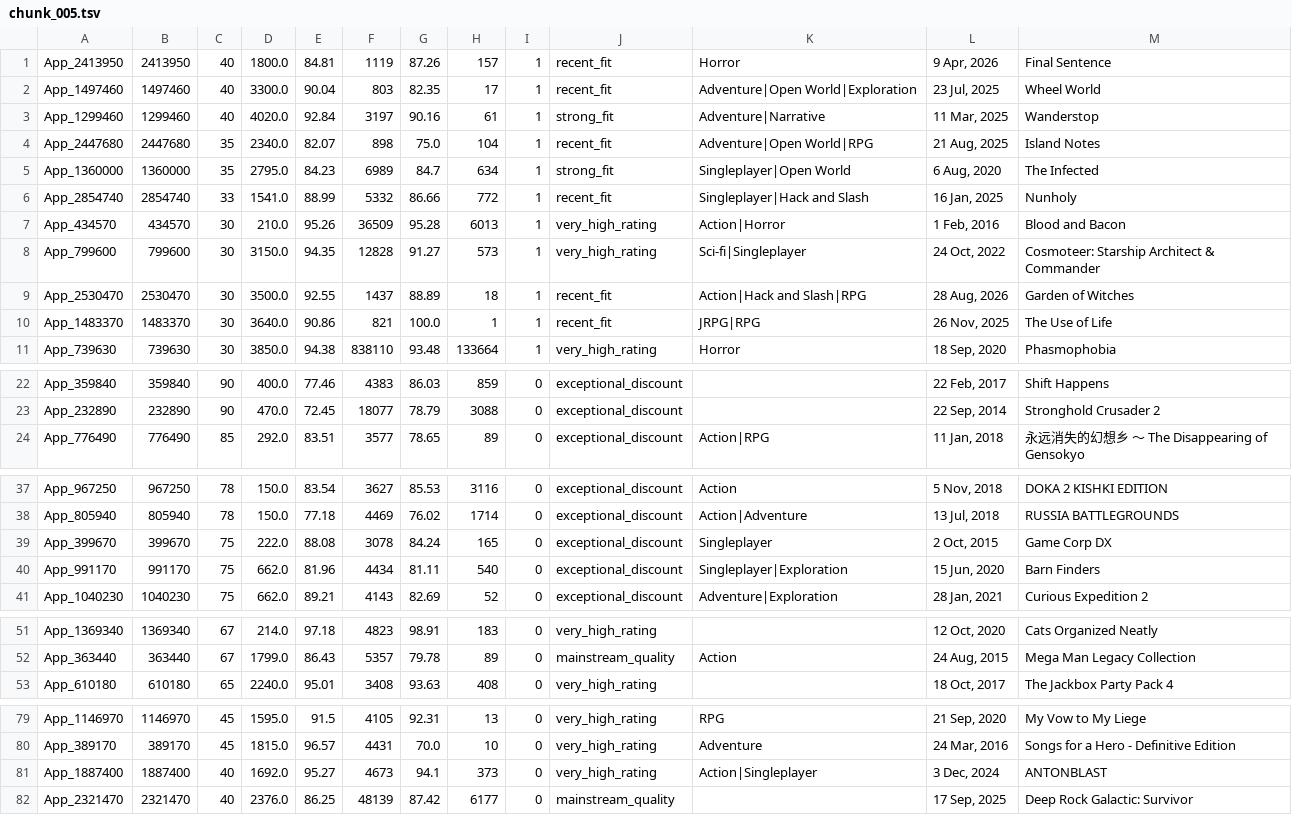
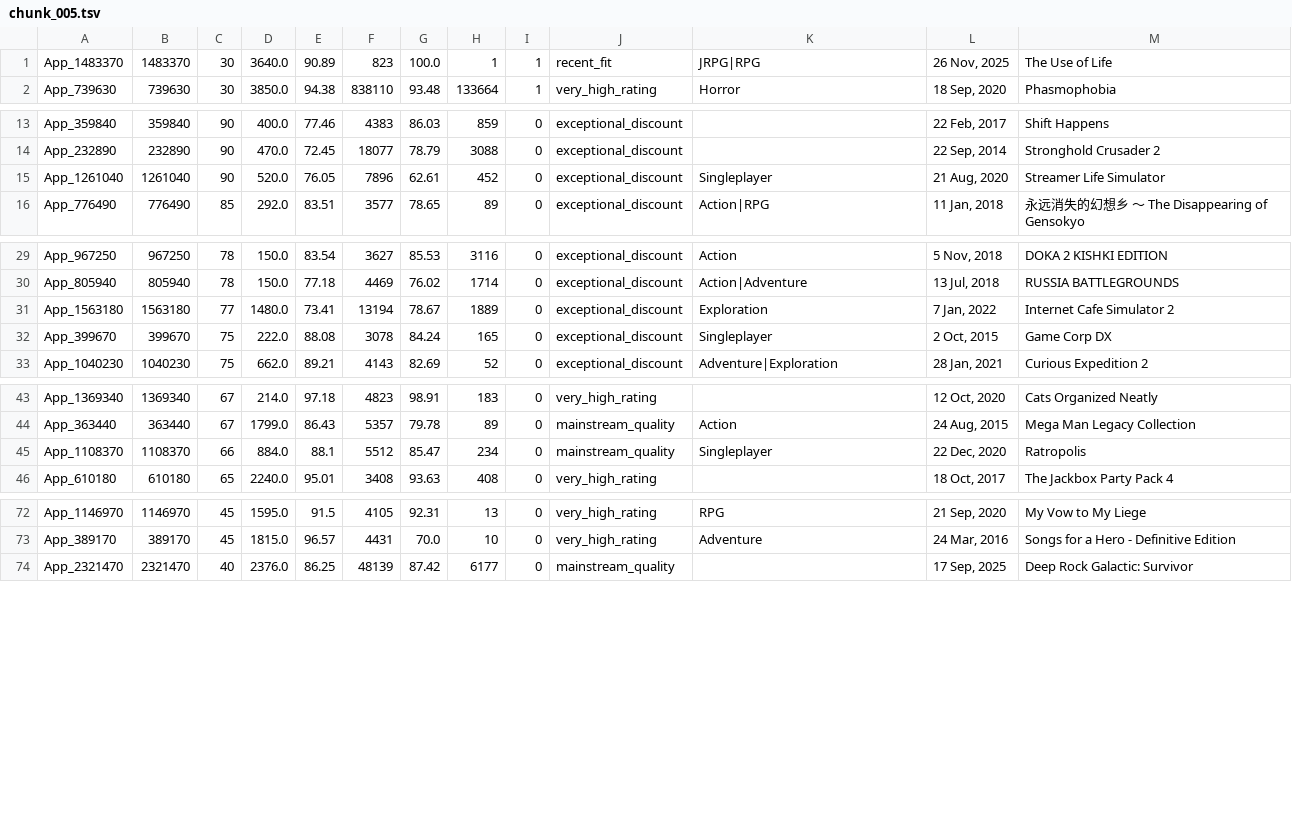
Before and after one commit to kentrap2011-hub/steam-kz-deals-2, a TSV file: data/production/mailing/chunk_005.tsv, drawn as a sheet; only a part is shown, gaps mark what is left out.

Commit message:
Rebuild mailing feed and Store state cache

```diff
--- a/data/production/mailing/chunk_005.tsv
+++ b/data/production/mailing/chunk_005.tsv
@@ -1,11 +1,2 @@
-App_2413950	2413950	40	1800.0	84.81	1119	87.26	157	1	recent_fit	Horror	9 Apr, 2026	Final Sentence
-App_1497460	1497460	40	3300.0	90.04	803	82.35	17	1	recent_fit	Adventure|Open World|Exploration	23 Jul, 2025	Wheel World
-App_1299460	1299460	40	4020.0	92.84	3197	90.16	61	1	strong_fit	Adventure|Narrative	11 Mar, 2025	Wanderstop
-App_2447680	2447680	35	2340.0	82.07	898	75.0	104	1	recent_fit	Adventure|Open World|RPG	21 Aug, 2025	Island Notes
-App_1360000	1360000	35	2795.0	84.23	6989	84.7	634	1	strong_fit	Singleplayer|Open World	6 Aug, 2020	The Infected
-App_2854740	2854740	33	1541.0	88.99	5332	86.66	772	1	recent_fit	Singleplayer|Hack and Slash	16 Jan, 2025	Nunholy
-App_434570	434570	30	210.0	95.26	36509	95.28	6013	1	very_high_rating	Action|Horror	1 Feb, 2016	Blood and Bacon
-App_799600	799600	30	3150.0	94.35	12828	91.27	573	1	very_high_rating	Sci-fi|Singleplayer	24 Oct, 2022	Cosmoteer: Starship Architect & Commander
-App_2530470	2530470	30	3500.0	92.55	1437	88.89	18	1	recent_fit	Action|Hack and Slash|RPG	28 Aug, 2026	Garden of Witches
-App_1483370	1483370	30	3640.0	90.86	821	100.0	1	1	recent_fit	JRPG|RPG	26 Nov, 2025	The Use of Life
+App_1483370	1483370	30	3640.0	90.89	823	100.0	1	1	recent_fit	JRPG|RPG	26 Nov, 2025	The Use of Life
 App_739630	739630	30	3850.0	94.38	838110	93.48	133664	1	very_high_rating	Horror	18 Sep, 2020	Phasmophobia
@@ -23,2 +14,3 @@ App_359840	359840	90	400.0	77.46	4383	86.03	859	0	exceptional_discount		22 Feb,
 App_232890	232890	90	470.0	72.45	18077	78.79	3088	0	exceptional_discount		22 Sep, 2014	Stronghold Crusader 2
+App_1261040	1261040	90	520.0	76.05	7896	62.61	452	0	exceptional_discount	Singleplayer	21 Aug, 2020	Streamer Life Simulator
 App_776490	776490	85	292.0	83.51	3577	78.65	89	0	exceptional_discount	Action|RPG	11 Jan, 2018	永远消失的幻想乡 ～ The Disappearing of Gensokyo
@@ -38,4 +30,4 @@ App_967250	967250	78	150.0	83.54	3627	85.53	3116	0	exceptional_discount	Action	5
 App_805940	805940	78	150.0	77.18	4469	76.02	1714	0	exceptional_discount	Action|Adventure	13 Jul, 2018	RUSSIA BATTLEGROUNDS
+App_1563180	1563180	77	1480.0	73.41	13194	78.67	1889	0	exceptional_discount	Exploration	7 Jan, 2022	Internet Cafe Simulator 2
 App_399670	399670	75	222.0	88.08	3078	84.24	165	0	exceptional_discount	Singleplayer	2 Oct, 2015	Game Corp DX
-App_991170	991170	75	662.0	81.96	4434	81.11	540	0	exceptional_discount	Singleplayer|Exploration	15 Jun, 2020	Barn Finders
 App_1040230	1040230	75	662.0	89.21	4143	82.69	52	0	exceptional_discount	Adventure|Exploration	28 Jan, 2021	Curious Expedition 2
@@ -52,2 +44,3 @@ App_1369340	1369340	67	214.0	97.18	4823	98.91	183	0	very_high_rating		12 Oct, 20
 App_363440	363440	67	1799.0	86.43	5357	79.78	89	0	mainstream_quality	Action	24 Aug, 2015	Mega Man Legacy Collection
+App_1108370	1108370	66	884.0	88.1	5512	85.47	234	0	mainstream_quality	Singleplayer	22 Dec, 2020	Ratropolis
 App_610180	610180	65	2240.0	95.01	3408	93.63	408	0	very_high_rating		18 Oct, 2017	The Jackbox Party Pack 4
@@ -80,3 +73,2 @@ App_1146970	1146970	45	1595.0	91.5	4105	92.31	13	0	very_high_rating	RPG	21 Sep,
 App_389170	389170	45	1815.0	96.57	4431	70.0	10	0	very_high_rating	Adventure	24 Mar, 2016	Songs for a Hero - Definitive Edition
-App_1887400	1887400	40	1692.0	95.27	4673	94.1	373	0	very_high_rating	Action|Singleplayer	3 Dec, 2024	ANTONBLAST
 App_2321470	2321470	40	2376.0	86.25	48139	87.42	6177	0	mainstream_quality		17 Sep, 2025	Deep Rock Galactic: Survivor
```
Also changed, not shown: data/production/mailing/chunk_001.tsv, data/production/mailing/chunk_002.tsv, 4 other files.
